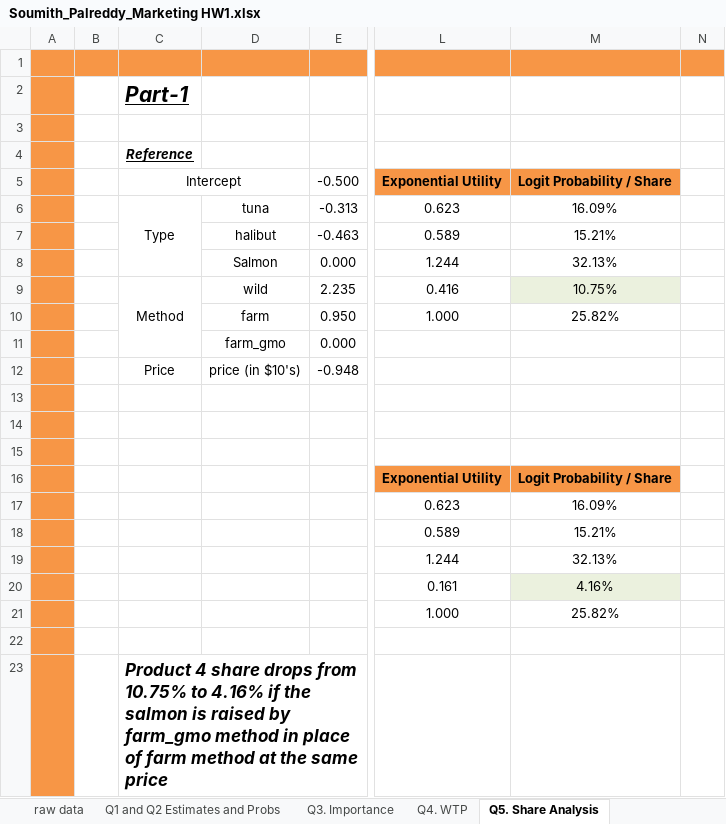
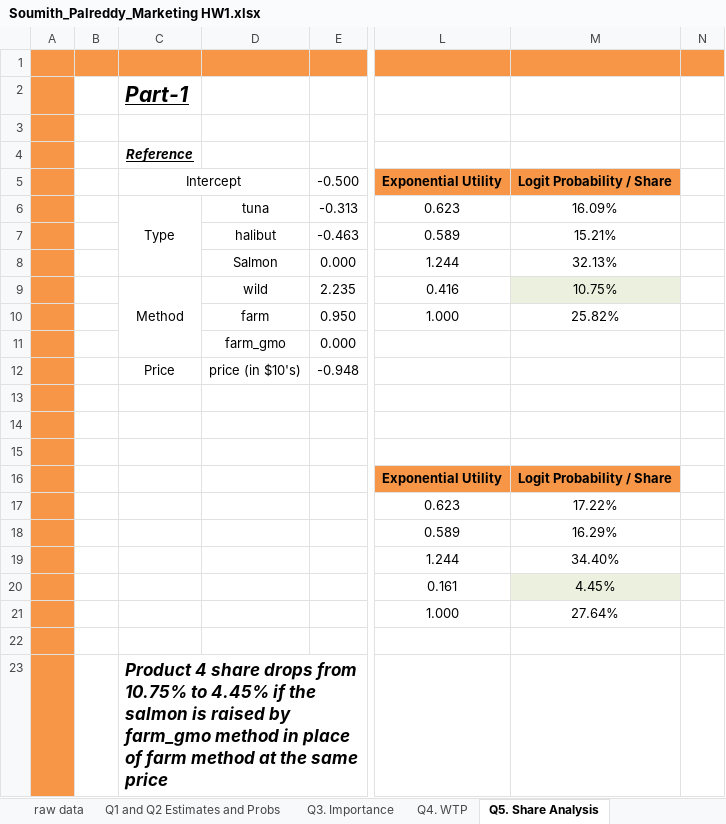
Before and after one commit to Soumith23/Coursework, an Excel workbook: 0A1 Marketing Assignment -1/Soumith_Palreddy_Marketing HW1.xlsx, sheet Q5. Share Analysis, drawn as a sheet; only a part is shown, gaps mark what is left out; values as stored, in another font and other column widths than the file's, no borders; the diff names each change by its address in the sheet, - before the commit and + after, or states it on an @@ line.

Commit message:
Add files via upload

```diff
--- a/0A1 Marketing Assignment -1/Soumith_Palreddy_Marketing HW1.xlsx (sheet Q5. Share Analysis)
+++ b/0A1 Marketing Assignment -1/Soumith_Palreddy_Marketing HW1.xlsx (sheet Q5. Share Analysis)
-M17: 16.09%
+M17: 17.22%
-M18: 15.21%
+M18: 16.29%
-M19: 32.13%
+M19: 34.40%
-M20: 4.16%
+M20: 4.45%
-M21: 25.82%
+M21: 27.64%
-C23: …10.75% to 4.16% if the…
+C23: …10.75% to 4.45% if the…
```
